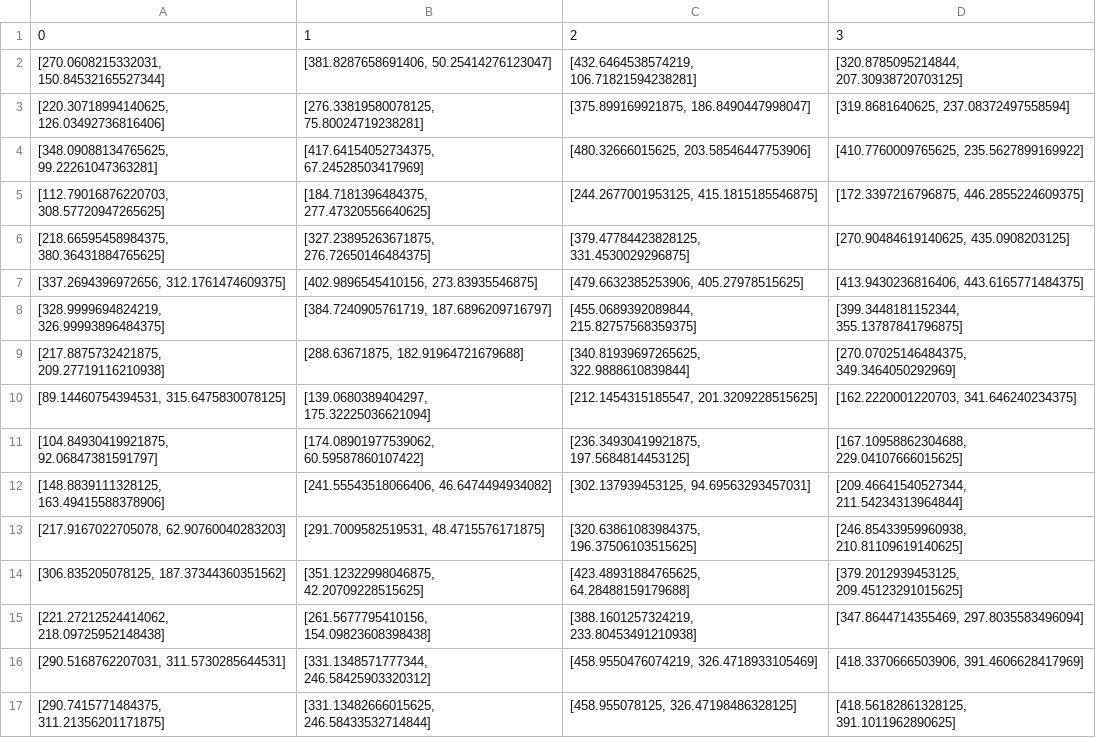
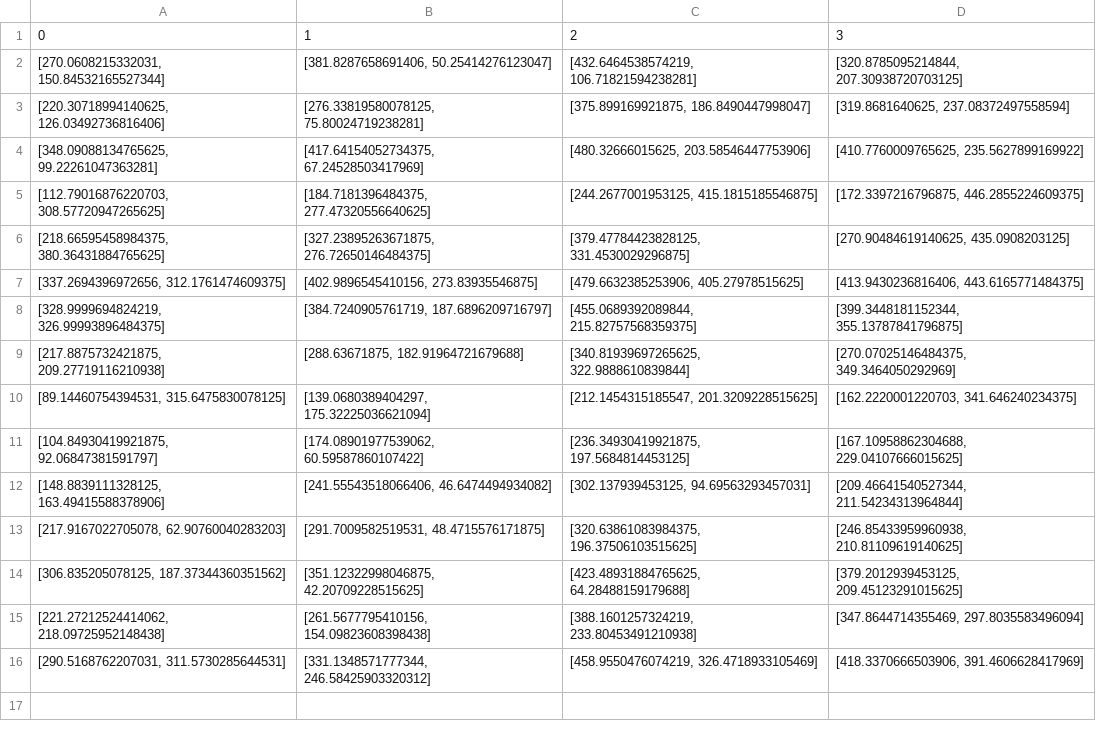
Before and after one commit to Elianagam/fundamentos_robotica_final, a CSV file: save_data/vertices.csv, drawn as a sheet.

```diff
--- a/save_data/vertices.csv
+++ b/save_data/vertices.csv
@@ -16,2 +16 @@
 "[290.5168762207031, 311.5730285644531]","[331.1348571777344, 246.58425903320312]","[458.9550476074219, 326.4718933105469]","[418.3370666503906, 391.4606628417969]"
-"[290.7415771484375, 311.21356201171875]","[331.13482666015625, 246.58433532714844]","[458.955078125, 326.47198486328125]","[418.56182861328125, 391.1011962890625]"
```
Also changed, not shown: save_data/centers.csv, save_data/dimensions.csv, 7 other files.
